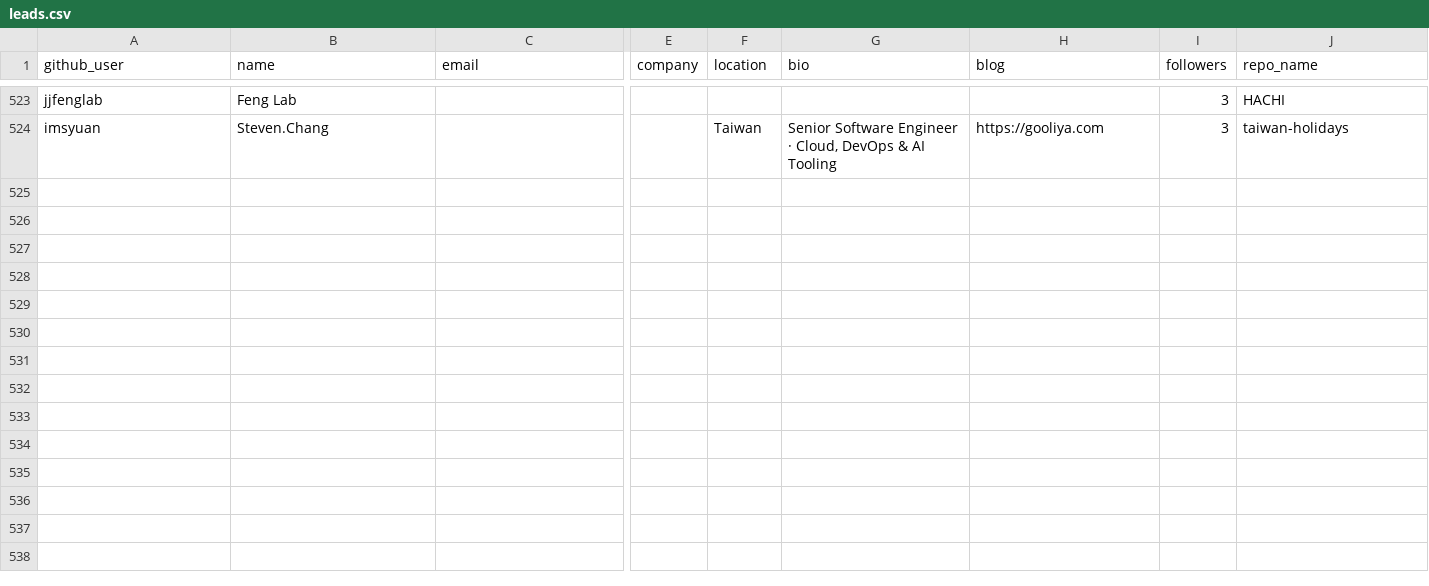
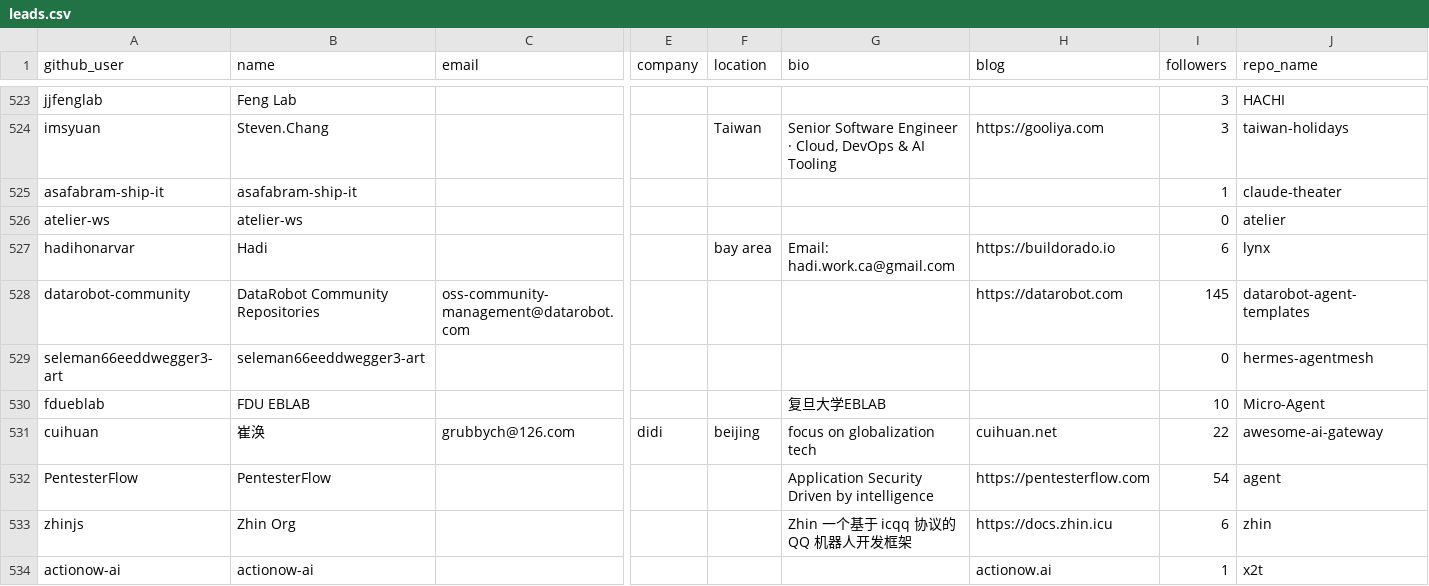
Before and after one commit to Soufianeazz/agentlens, a CSV file: agents/leads.csv, drawn as a sheet; only a part is shown, gaps mark what is left out; rows hold the shown columns only; the diff names each change by its address in the sheet, - before the commit and + after, or states it on an @@ line.

```diff
--- a/agents/leads.csv
+++ b/agents/leads.csv
+row 525: asafabram-ship-it | asafabram-ship-it |  |  |  |  |  | 1 | claude-theater
+row 526: atelier-ws | atelier-ws |  |  |  |  |  | 0 | atelier
+row 527: hadihonarvar | Hadi |  |  | bay area | Email: hadi.work.ca@gmail.com | https://buildorado.io | 6 | lynx
+row 528: datarobot-community | DataRobot Community Repositories | oss-community-management@datarobot.com |  |  |  | https://datarobot.com | 145 | datarobot-agent-templates
+row 529: seleman66eeddwegger3-art | seleman66eeddwegger3-art |  |  |  |  |  | 0 | hermes-agentmesh
+row 530: fdueblab | FDU EBLAB |  |  |  | 复旦大学EBLAB |  | 10 | Micro-Agent
+row 531: cuihuan | 崔涣 | grubbych@126.com | didi | beijing | focus on globalization tech | cuihuan.net | 22 | awesome-ai-gateway
+row 532: PentesterFlow | PentesterFlow |  |  |  | Application Security Driven by intelligence | https://pentesterflow.com | 54 | agent
+row 533: zhinjs | Zhin Org |  |  |  | Zhin 一个基于 icqq 协议的 QQ 机器人开发框架 | https://docs.zhin.icu | 6 | zhin
+row 534: actionow-ai | actionow-ai |  |  |  |  | actionow.ai | 1 | x2t
```
